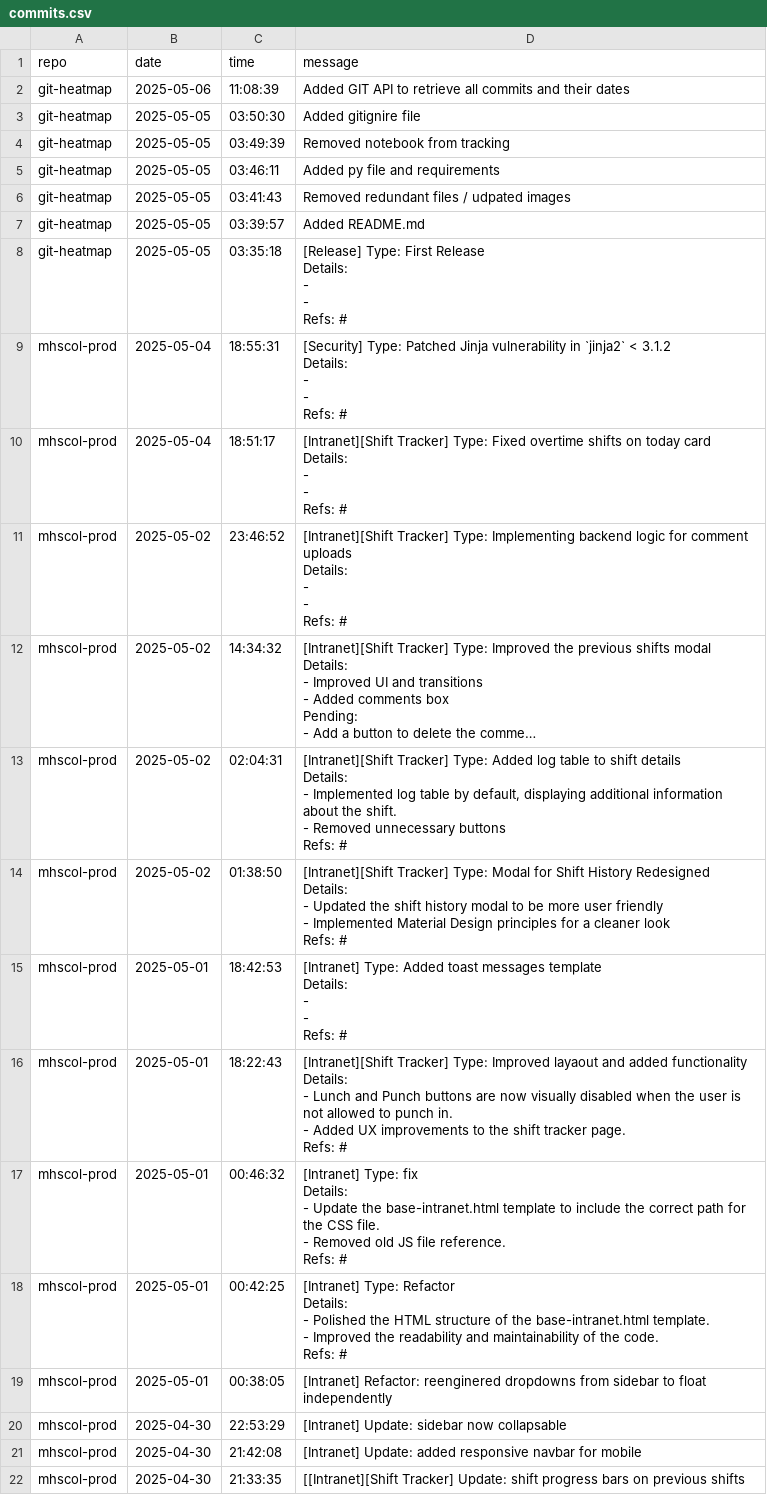
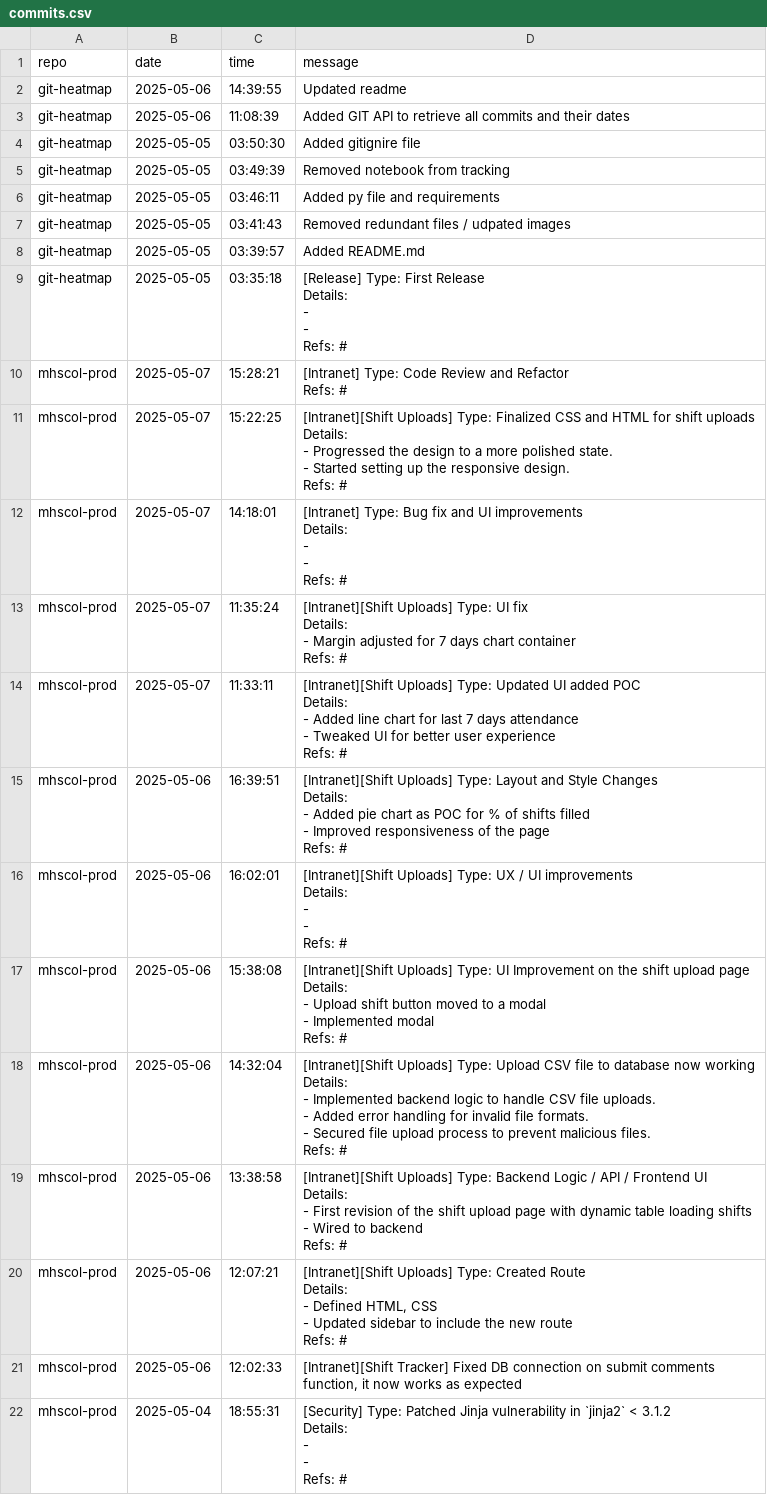
Before and after one commit to Cris2907/git-heatmap, a CSV file: commits.csv, drawn as a sheet; only a part is shown; the shorter side is filled out with more unchanged rows; long unchanged cells end in …; ↵ is a line break in a cell; the diff names each change by its address in the sheet, - before the commit and + after, or states it on an @@ line.

```diff
--- a/commits.csv
+++ b/commits.csv
+row 2: git-heatmap | 2025-05-06 | 14:39:55 | Updated readme
+row 10: mhscol-prod | 2025-05-07 | 15:28:21 | [Intranet] Type: Code Review and Refactor ↵ Refs: #
+row 11: mhscol-prod | 2025-05-07 | 15:22:25 | [Intranet][Shift Uploads] Type: Finalized CSS and HTML for shift uploads ↵ Details: ↵ - Progressed the design to a more polished state. ↵ - Started setting up the responsive design. ↵ Refs: #
+row 12: mhscol-prod | 2025-05-07 | 14:18:01 | [Intranet] Type: Bug fix and UI improvements ↵ Details: ↵ - ↵ - ↵ Refs: #
+row 13: mhscol-prod | 2025-05-07 | 11:35:24 | [Intranet][Shift Uploads] Type: UI fix ↵ Details: ↵ - Margin adjusted for 7 days chart container ↵ Refs: #
+row 14: mhscol-prod | 2025-05-07 | 11:33:11 | [Intranet][Shift Uploads] Type: Updated UI added POC ↵ Details: ↵ - Added line chart for last 7 days attendance ↵ - Tweaked UI for better user experience ↵ Refs: #
+row 15: mhscol-prod | 2025-05-06 | 16:39:51 | [Intranet][Shift Uploads] Type: Layout and Style Changes ↵ Details: ↵ - Added pie chart as POC for % of shifts filled ↵ - Improved responsiveness of the page ↵ Refs: #
+row 16: mhscol-prod | 2025-05-06 | 16:02:01 | [Intranet][Shift Uploads] Type: UX / UI improvements ↵ Details: ↵ - ↵ - ↵ Refs: #
+row 17: mhscol-prod | 2025-05-06 | 15:38:08 | [Intranet][Shift Uploads] Type: UI Improvement on the shift upload page ↵ Details: ↵ - Upload shift button moved to a modal ↵ - Implemented modal ↵ Refs: #
+row 18: mhscol-prod | 2025-05-06 | 14:32:04 | [Intranet][Shift Uploads] Type: Upload CSV file to database now working ↵ Details: ↵ - Implemented backend logic to handle CSV file uploads. ↵ - Added error handling for invalid file formats. ↵ - Secured file upload process to prevent malicious files. ↵ Refs: #
+row 19: mhscol-prod | 2025-05-06 | 13:38:58 | [Intranet][Shift Uploads] Type: Backend Logic / API / Frontend UI ↵ Details: ↵ - First revision of the shift upload page with dynamic table loading shifts ↵ - Wired to backend ↵ Refs: #
+row 20: mhscol-prod | 2025-05-06 | 12:07:21 | [Intranet][Shift Uploads] Type: Created Route ↵ Details: ↵ - Defined HTML, CSS ↵ - Updated sidebar to include the new route ↵ Refs: #
+row 21: mhscol-prod | 2025-05-06 | 12:02:33 | [Intranet][Shift Tracker] Fixed DB connection on submit comments function, it now works as expected
```
Also changed, not shown: commits_by_date_processed.csv, 3 other files.
